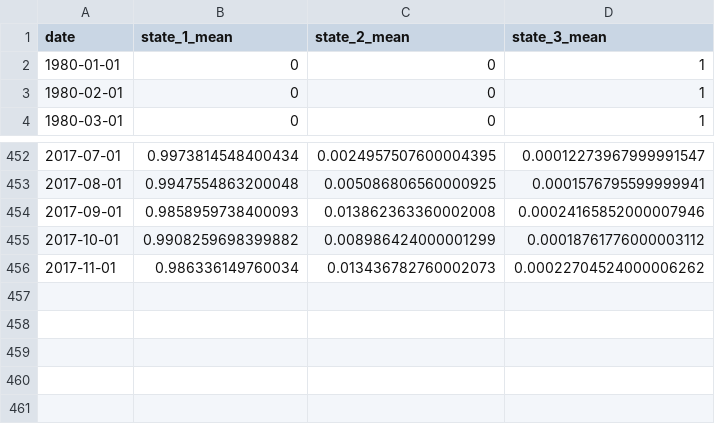
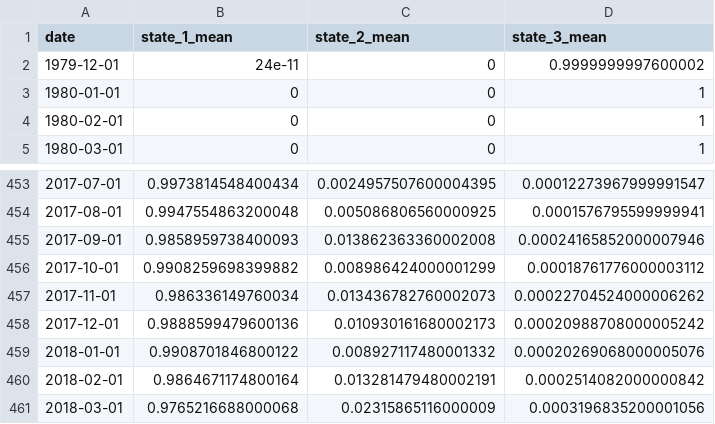
Before and after one commit to joe5saia/Hmc.jl, a CSV file: data/output/official/filtered_state_probs_summary.csv, drawn as a sheet; only a part is shown, gaps mark what is left out.

```diff
--- a/data/output/official/filtered_state_probs_summary.csv
+++ b/data/output/official/filtered_state_probs_summary.csv
@@ -1,2 +1,3 @@
 date,state_1_mean,state_2_mean,state_3_mean
+1979-12-01,24e-11,0,0.9999999997600002
 1980-01-01,0,0,1
@@ -456 +457,5 @@ date,state_1_mean,state_2_mean,state_3_mean
 2017-11-01,0.986336149760034,0.013436782760002073,0.00022704524000006262
+2017-12-01,0.9888599479600136,0.010930161680002173,0.00020988708000005242
+2018-01-01,0.9908701846800122,0.008927117480001332,0.00020269068000005076
+2018-02-01,0.9864671174800164,0.013281479480002191,0.0002514082000000842
+2018-03-01,0.9765216688000068,0.02315865116000009,0.0003196835200001056
```
Also changed, not shown: data/output/official/filtered_means_summary.csv, data/output/official/filtered_trans_probs_summary.csv, 4 other files.
